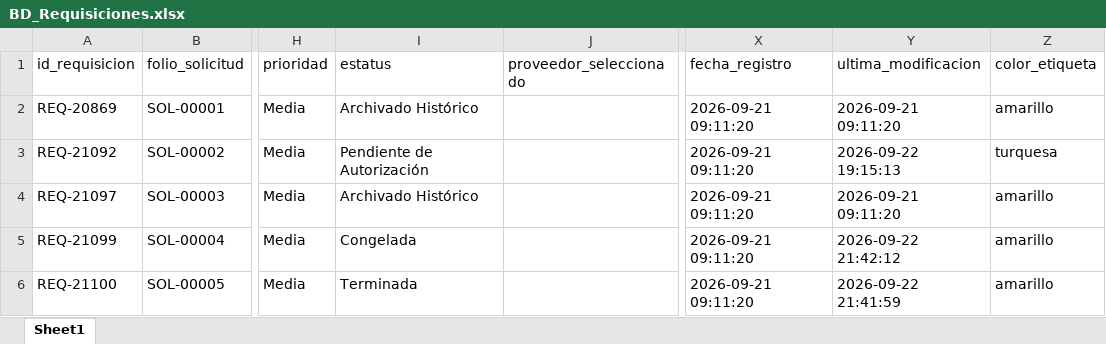
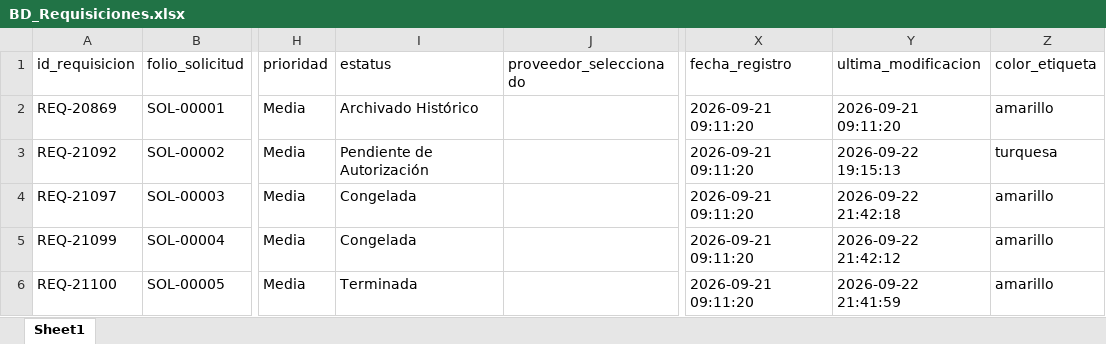
Before and after one commit to jesusalbertomoraleslopez-byte/sigrama-requisiciones-app, an Excel workbook: data/BD_Requisiciones.xlsx, sheet Sheet1, drawn as a sheet; only a part is shown, gaps mark what is left out; values as stored, in another font and other column widths than the file's, no borders; the diff names each change by its address in the sheet, - before the commit and + after, or states it on an @@ line.

Commit message:
auto: actualización de data/BD_Requisiciones.xlsx desde Streamlit Cloud

```diff
--- a/data/BD_Requisiciones.xlsx (sheet Sheet1)
+++ b/data/BD_Requisiciones.xlsx (sheet Sheet1)
-I4 (estatus): Archivado Histórico
+I4 (estatus): Congelada
-Y4 (ultima_modificacion): 2026-09-21 09:11:20
+Y4 (ultima_modificacion): 2026-09-22 21:42:18
```
